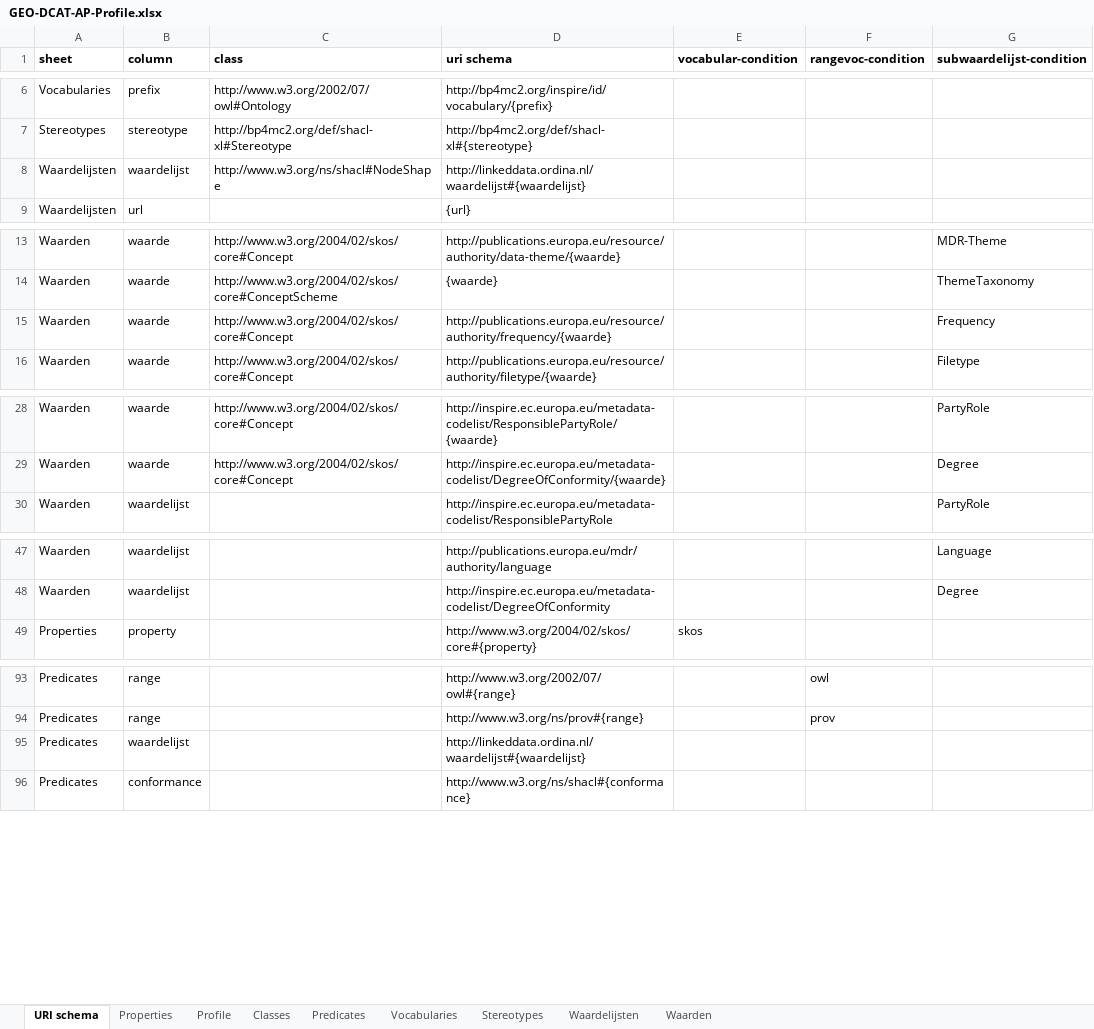
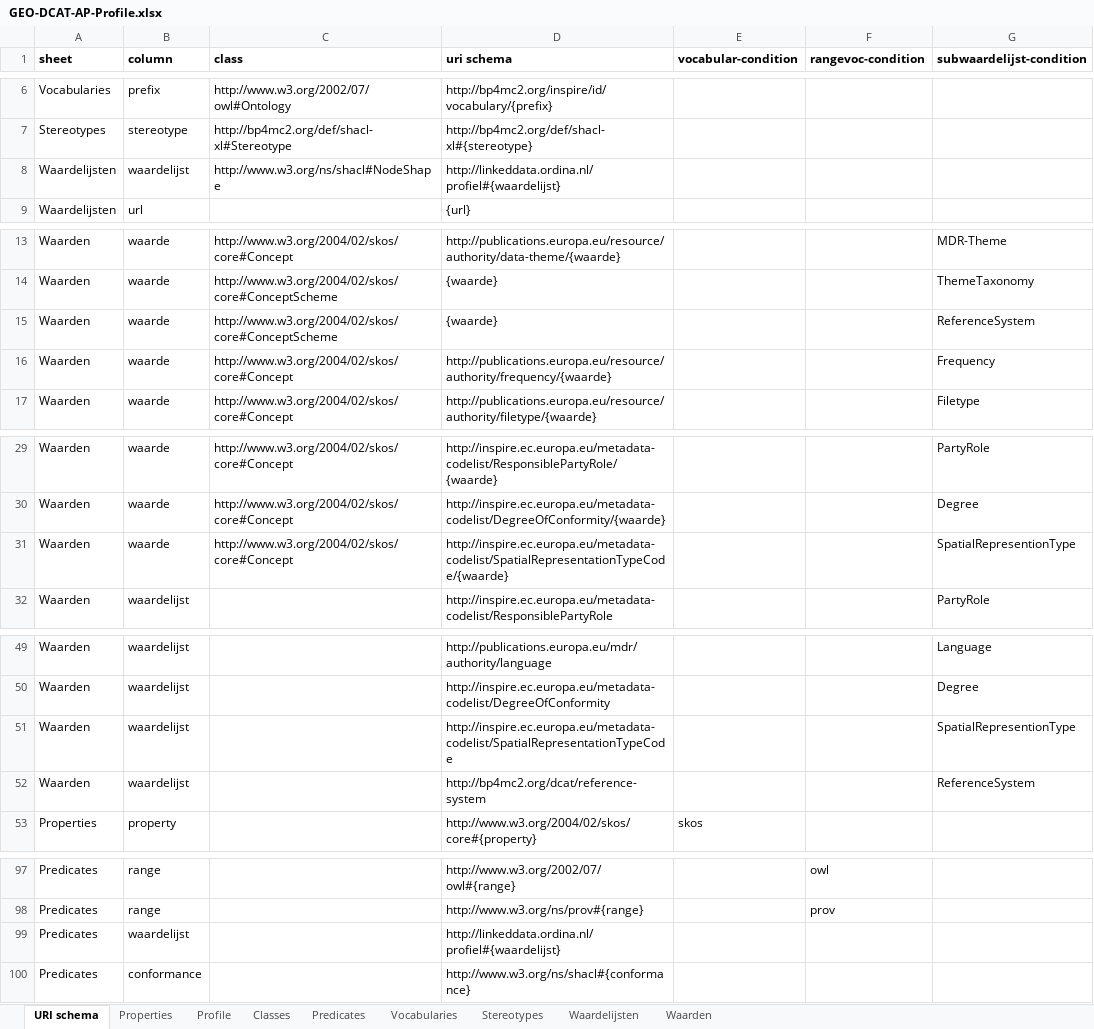
Before and after one commit to bp4mc2/bp4mc2-dcat, an Excel workbook: inspire/GEO-DCAT-AP-Profile.xlsx, sheet URI schema, drawn as a sheet; only a part is shown, gaps mark what is left out; values as stored, in another font and other column widths than the file's, no borders; addresses are those after the commit; the diff names each change by its address in the sheet, - before the commit and + after, or states it on an @@ line.

```diff
--- a/inspire/GEO-DCAT-AP-Profile.xlsx (sheet URI schema)
+++ b/inspire/GEO-DCAT-AP-Profile.xlsx (sheet URI schema)
-D8 (uri schema): http://linkeddata.ordina.nl/waardelijst#{waardelijst}
+D8 (uri schema): http://linkeddata.ordina.nl/profiel#{waardelijst}
+row 15: Waarden | waarde | http://www.w3.org/2004/02/skos/core#ConceptScheme | {waarde} |  |  | ReferenceSystem
+row 31: Waarden | waarde | http://www.w3.org/2004/02/skos/core#Concept | http://inspire.ec.europa.eu/metadata-codelist/SpatialRepresentationTypeCode/{waarde} |  |  | SpatialRepresentionType
+row 51: Waarden | waardelijst |  | http://inspire.ec.europa.eu/metadata-codelist/SpatialRepresentationTypeCode |  |  | SpatialRepresentionType
+row 52: Waarden | waardelijst |  | http://bp4mc2.org/dcat/reference-system |  |  | ReferenceSystem
-D99 (uri schema): http://linkeddata.ordina.nl/waardelijst#{waardelijst}
+D99 (uri schema): http://linkeddata.ordina.nl/profiel#{waardelijst}
```
Also changed, not shown: sheet Waarden, sheet Predicates, sheet Waardelijsten, sheet Classes, 5 other files.
